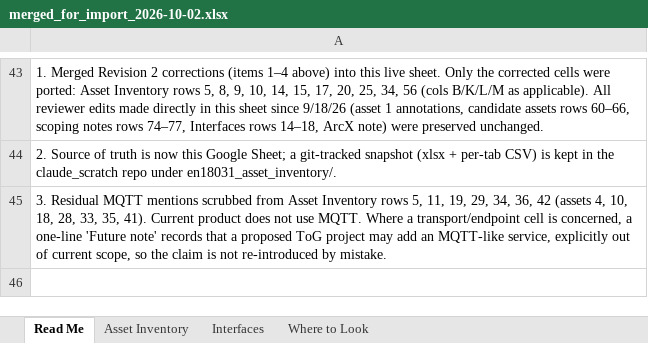
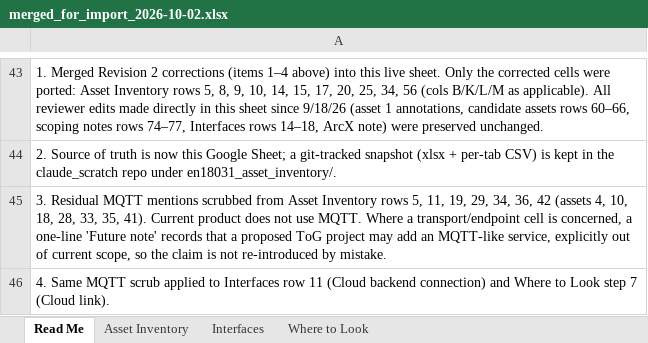
Before and after one commit to ifithardwaremonkey/claude_scratch, an Excel workbook: en18031_asset_inventory/merged_for_import_2026-10-02.xlsx, sheet Read Me, drawn as a sheet; only a part is shown, gaps mark what is left out; values as stored, in another font and other column widths than the file's, no borders; the diff names each change by its address in the sheet, - before the commit and + after, or states it on an @@ line.

```diff
--- a/en18031_asset_inventory/merged_for_import_2026-10-02.xlsx (sheet Read Me)
+++ b/en18031_asset_inventory/merged_for_import_2026-10-02.xlsx (sheet Read Me)
+row 46: 4. Same MQTT scrub applied to Interfaces row 11 (Cloud backend connection) and Where to Look step 7 (Cloud link).
```
Also changed, not shown: sheet Where to Look, sheet Interfaces, 1 other file.
